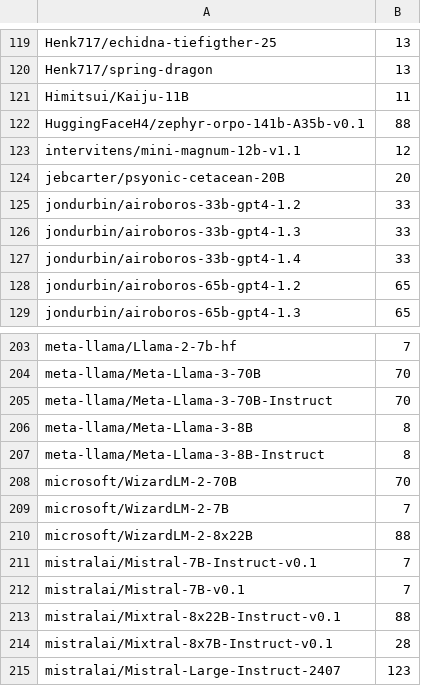
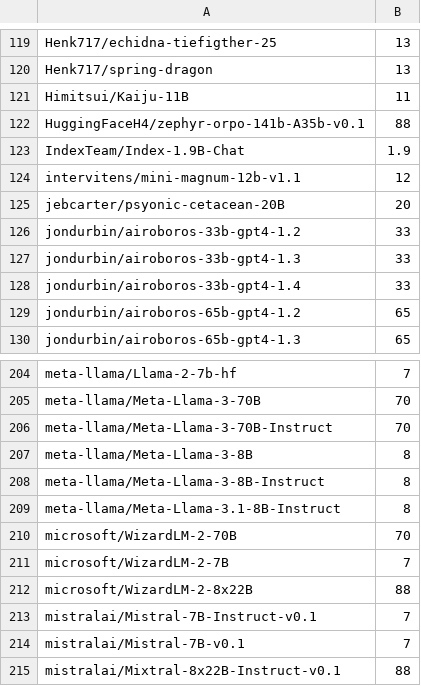
Before and after one commit to Haidra-Org/AI-Horde-text-model-reference, a CSV file: models.csv, drawn as a sheet; only a part is shown, gaps mark what is left out; the shorter side is filled out with more unchanged rows.

Commit message:
Update models.csv

```diff
--- a/models.csv
+++ b/models.csv
@@ -122,2 +122,3 @@ Himitsui/Kaiju-11B,11
 HuggingFaceH4/zephyr-orpo-141b-A35b-v0.1,88
+IndexTeam/Index-1.9B-Chat,1.9
 intervitens/mini-magnum-12b-v1.1,12
@@ -207,2 +208,3 @@ meta-llama/Meta-Llama-3-8B,8
 meta-llama/Meta-Llama-3-8B-Instruct,8
+meta-llama/Meta-Llama-3.1-8B-Instruct,8
 microsoft/WizardLM-2-70B,70
```
